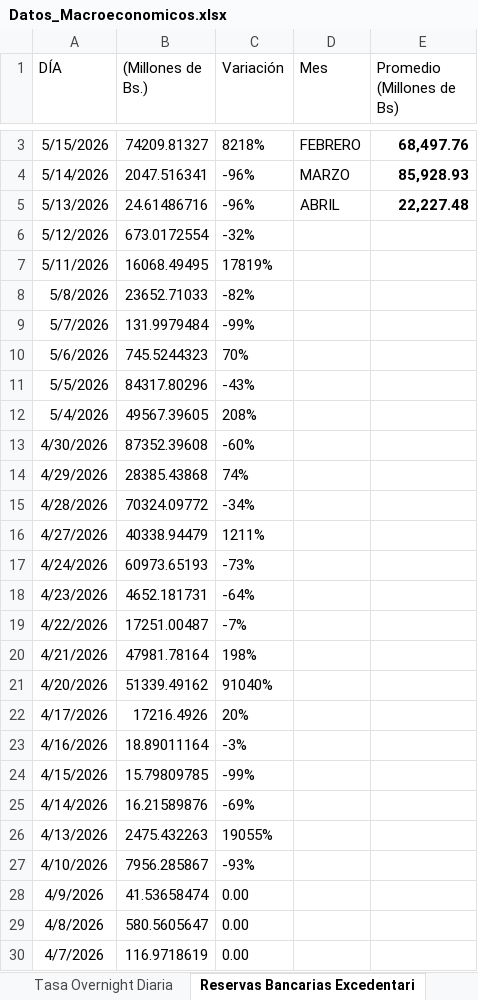
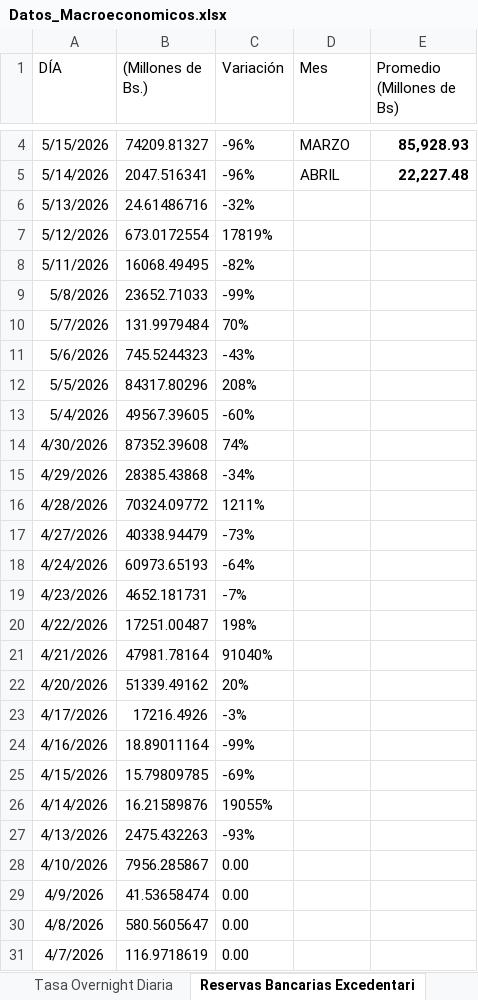
Before and after one commit to bfauairmonitor/Monitor-Nacional, an Excel workbook: Datos_Macroeconomicos.xlsx, sheet Reservas Bancarias Excedentari, drawn as a sheet; only a part is shown, gaps mark what is left out; values as stored, in another font and other column widths than the file's, no borders; addresses are those after the commit; the diff covers the shown part only; the diff names each change by its address in the sheet, - before the commit and + after, or states it on an @@ line.

Commit message:
Add files via upload

```diff
--- a/Datos_Macroeconomicos.xlsx (sheet Reservas Bancarias Excedentari)
+++ b/Datos_Macroeconomicos.xlsx (sheet Reservas Bancarias Excedentari)
-C4 (Variación): 8218%
+C4 (Variación): -96%
-D4 (Mes): FEBRERO
+D4 (Mes): MARZO
-E4 (Promedio (Millones de Bs)): 68,497.76
+E4 (Promedio (Millones de Bs)): 85,928.93
-D5 (Mes): MARZO
+D5 (Mes): ABRIL
-E5 (Promedio (Millones de Bs)): 85,928.93
+E5 (Promedio (Millones de Bs)): 22,227.48
-C6 (Variación): -96%
+C6 (Variación): -32%
-D6 (Mes): ABRIL
+D6 (Mes): (empty)
-E6 (Promedio (Millones de Bs)): 22,227.48
+E6 (Promedio (Millones de Bs)): (empty)
-C7 (Variación): -32%
+C7 (Variación): 17819%
-C8 (Variación): 17819%
+C8 (Variación): -82%
-C9 (Variación): -82%
+C9 (Variación): -99%
-C10 (Variación): -99%
+C10 (Variación): 70%
-C11 (Variación): 70%
+C11 (Variación): -43%
-C12 (Variación): -43%
+C12 (Variación): 208%
-C13 (Variación): 208%
+C13 (Variación): -60%
-C14 (Variación): -60%
+C14 (Variación): 74%
-C15 (Variación): 74%
+C15 (Variación): -34%
-C16 (Variación): -34%
+C16 (Variación): 1211%
-C17 (Variación): 1211%
+C17 (Variación): -73%
-C18 (Variación): -73%
+C18 (Variación): -64%
-C19 (Variación): -64%
+C19 (Variación): -7%
-C20 (Variación): -7%
+C20 (Variación): 198%
-C21 (Variación): 198%
+C21 (Variación): 91040%
-C22 (Variación): 91040%
+C22 (Variación): 20%
-C23 (Variación): 20%
+C23 (Variación): -3%
-C24 (Variación): -3%
+C24 (Variación): -99%
-C25 (Variación): -99%
+C25 (Variación): -69%
-C26 (Variación): -69%
+C26 (Variación): 19055%
-C27 (Variación): 19055%
+C27 (Variación): -93%
-C28 (Variación): -93%
+C28 (Variación): 0.00
```
Also changed, not shown: 1 added row and 4 edited cells elsewhere in this sheet, sheet Resev. Internacionales $, sheet Tasa Overnight Diaria, formulas that keep their value.
